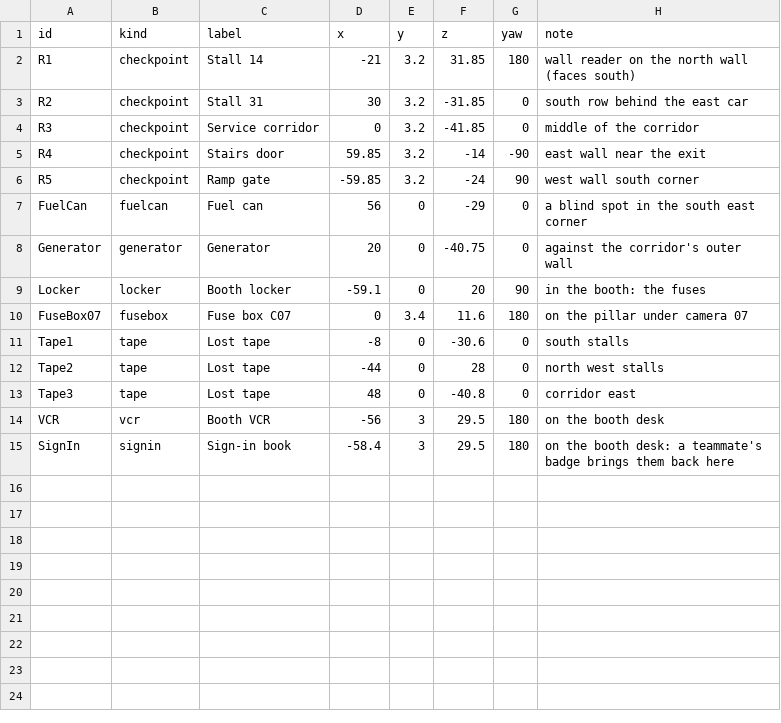
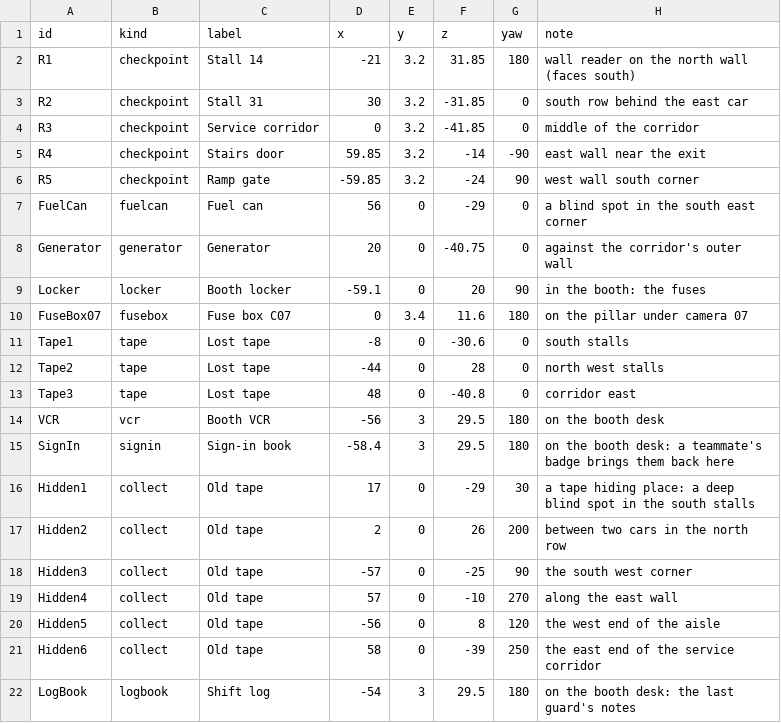
Before and after one commit to AMoncade/blind-spot, a CSV file: content/spots.csv, drawn as a sheet; the diff names each change by its address in the sheet, - before the commit and + after, or states it on an @@ line.

```diff
--- a/content/spots.csv
+++ b/content/spots.csv
+row 16: Hidden1 | collect | Old tape | 17 | 0 | -29 | 30 | a tape hiding place: a deep blind spot in the south stalls
+row 17: Hidden2 | collect | Old tape | 2 | 0 | 26 | 200 | between two cars in the north row
+row 18: Hidden3 | collect | Old tape | -57 | 0 | -25 | 90 | the south west corner
+row 19: Hidden4 | collect | Old tape | 57 | 0 | -10 | 270 | along the east wall
+row 20: Hidden5 | collect | Old tape | -56 | 0 | 8 | 120 | the west end of the aisle
+row 21: Hidden6 | collect | Old tape | 58 | 0 | -39 | 250 | the east end of the service corridor
+row 22: LogBook | logbook | Shift log | -54 | 3 | 29.5 | 180 | on the booth desk: the last guard's notes
```
Also changed, not shown: 23 other files.
